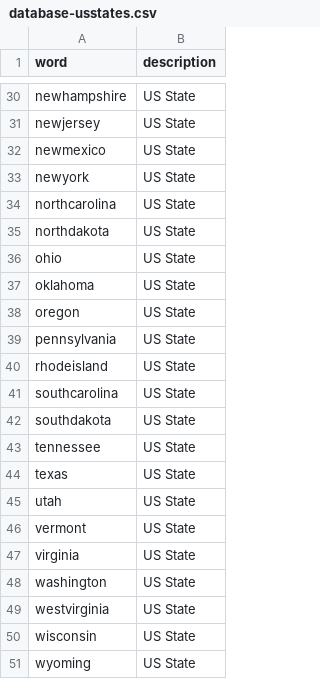
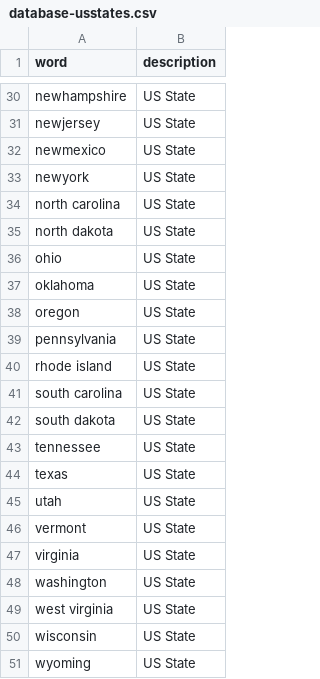
Before and after one commit to flatko84/hangme, a CSV file: database-usstates.csv, drawn as a sheet; only a part is shown, gaps mark what is left out; the diff names each change by its address in the sheet, - before the commit and + after, or states it on an @@ line.

```diff
--- a/database-usstates.csv
+++ b/database-usstates.csv
-A34 (word): northcarolina
+A34 (word): north carolina
-A35 (word): northdakota
+A35 (word): north dakota
-A40 (word): rhodeisland
+A40 (word): rhode island
-A41 (word): southcarolina
+A41 (word): south carolina
-A42 (word): southdakota
+A42 (word): south dakota
-A49 (word): westvirginia
+A49 (word): west virginia
```
Also changed, not shown: database-bgtowns.csv, 6 other files.
